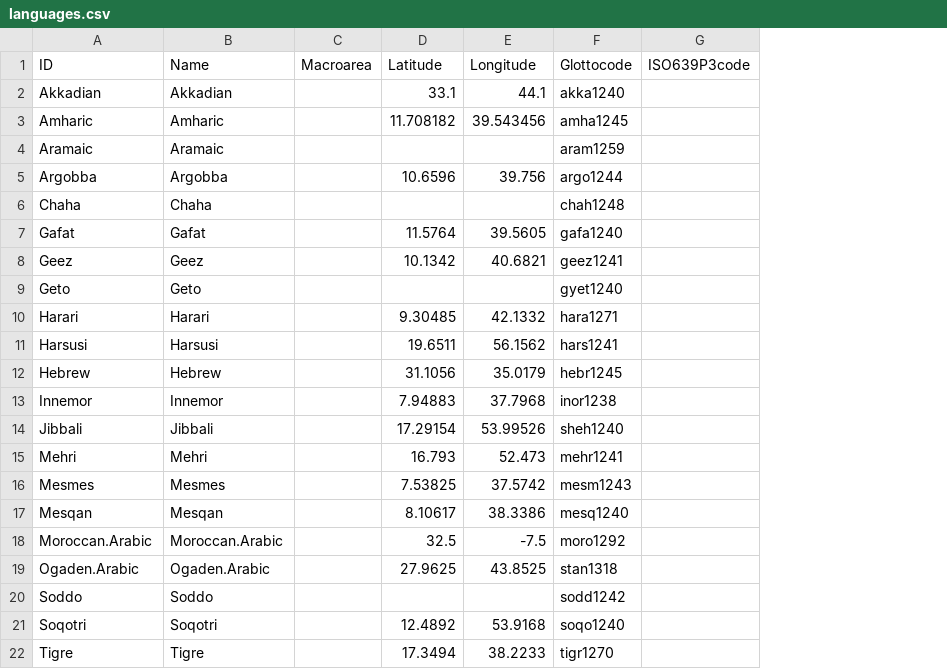
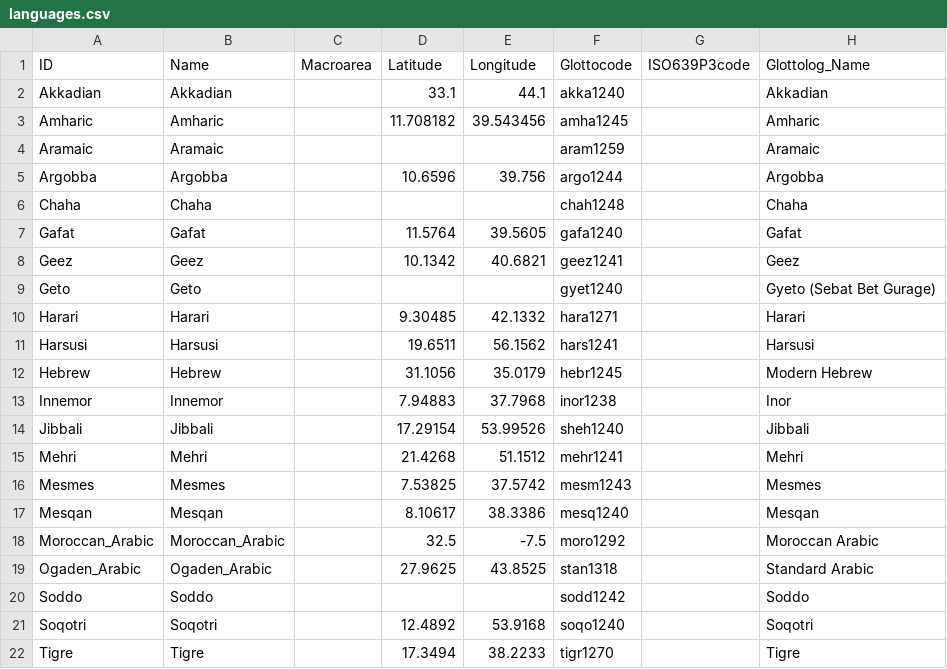
Before and after one commit to phlorest/kitchen_et_al2009, a CSV file: cldf/languages.csv, drawn as a sheet; only a part is shown; the diff names each change by its address in the sheet, - before the commit and + after, or states it on an @@ line.

Commit message:
final phlorest phylogeny with Glottolog v3.4

```diff
--- a/cldf/languages.csv
+++ b/cldf/languages.csv
+column H (Glottolog_Name), rows 2-22: Akkadian | Amharic | Aramaic | Argobba | Chaha | Gafat | Geez | Gyeto (Sebat Bet Gurage) | Harari | Harsusi | Modern Hebrew | Inor | Jibbali | Mehri | Mesmes | Mesqan | Moroccan Arabic | Standard Arabic | Soddo | Soqotri | Tigre
-D15 (Latitude): 16.793
+D15 (Latitude): 21.4268
-E15 (Longitude): 52.473
+E15 (Longitude): 51.1512
-A18 (ID): Moroccan.Arabic
+A18 (ID): Moroccan_Arabic
-B18 (Name): Moroccan.Arabic
+B18 (Name): Moroccan_Arabic
-A19 (ID): Ogaden.Arabic
+A19 (ID): Ogaden_Arabic
-B19 (Name): Ogaden.Arabic
+B19 (Name): Ogaden_Arabic
```
Also changed, not shown: 12 other files.
